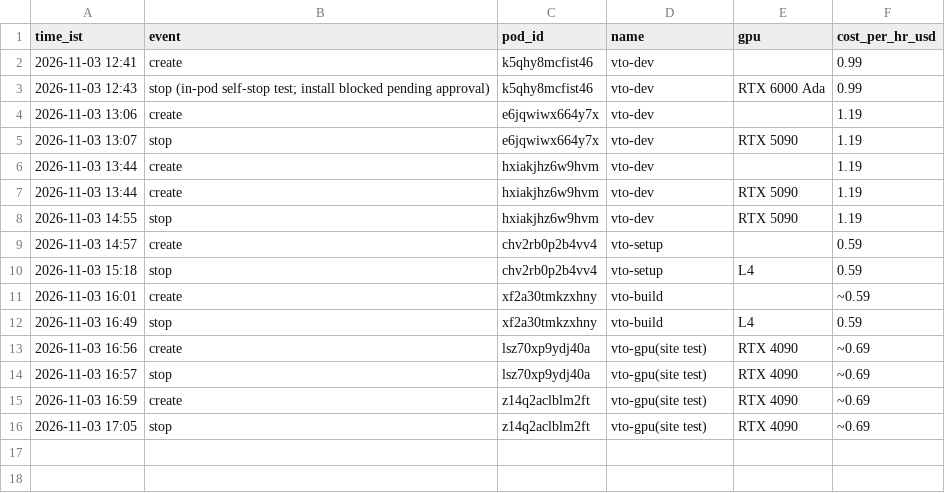
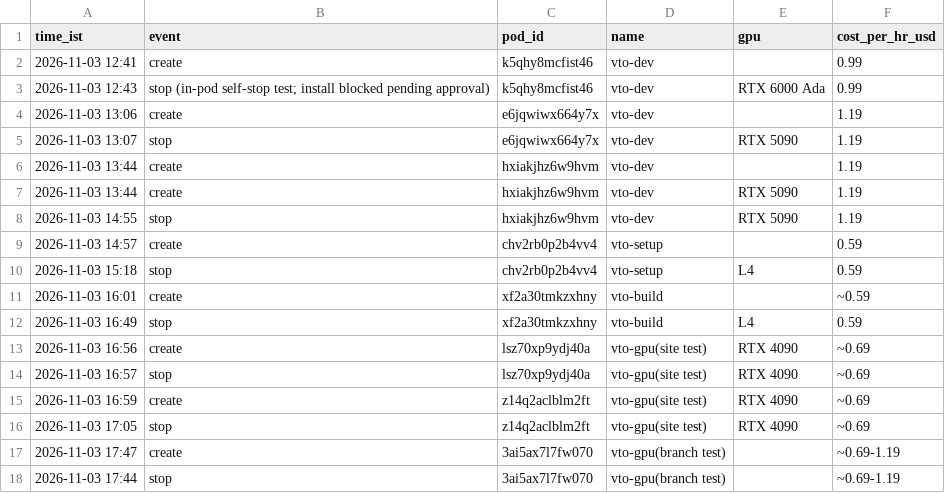
Before and after one commit to meitswami/decart-clone, a CSV file: virtual-tryon/data/gpu_spend.csv, drawn as a sheet; the diff names each change by its address in the sheet, - before the commit and + after, or states it on an @@ line.

```diff
--- a/virtual-tryon/data/gpu_spend.csv
+++ b/virtual-tryon/data/gpu_spend.csv
+row 17: 2026-11-03 17:47 | create | 3ai5ax7l7fw070 | vto-gpu(branch test) |  | ~0.69-1.19
+row 18: 2026-11-03 17:44 | stop | 3ai5ax7l7fw070 | vto-gpu(branch test) |  | ~0.69-1.19
```
Also changed, not shown: 1 other file.
